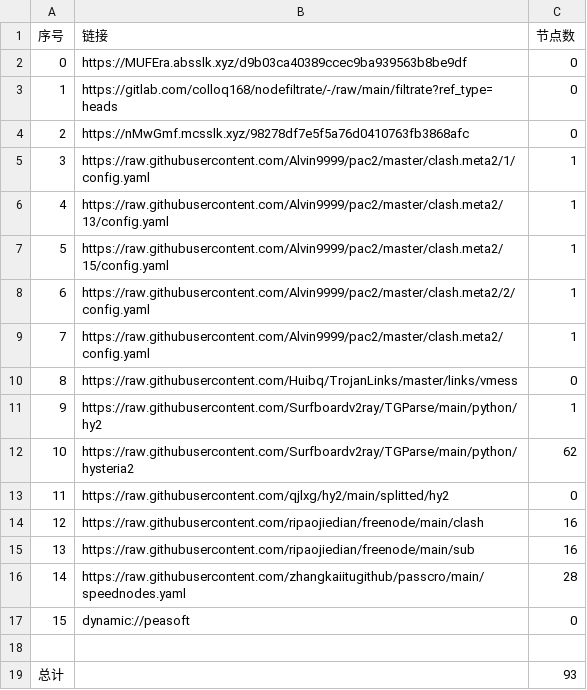
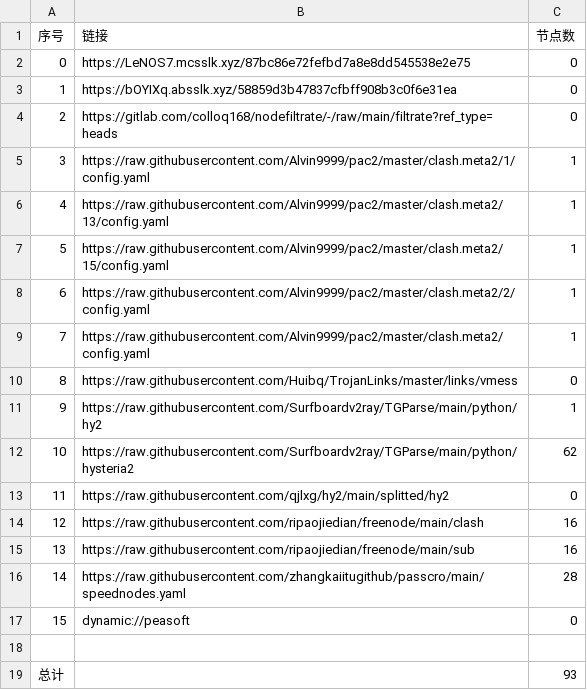
Before and after one commit to aquace/-dl, a CSV file: list_result.csv, drawn as a sheet.

```diff
--- a/list_result.csv
+++ b/list_result.csv
@@ -1,5 +1,5 @@
 序号,链接,节点数
-0,https://MUFEra.absslk.xyz/d9b03ca40389ccec9ba939563b8be9df,0
-1,https://gitlab.com/colloq168/nodefiltrate/-/raw/main/filtrate?ref_type=heads,0
-2,https://nMwGmf.mcsslk.xyz/98278df7e5f5a76d0410763fb3868afc,0
+0,https://LeNOS7.mcsslk.xyz/87bc86e72fefbd7a8e8dd545538e2e75,0
+1,https://bOYIXq.absslk.xyz/58859d3b47837cfbff908b3c0f6e31ea,0
+2,https://gitlab.com/colloq168/nodefiltrate/-/raw/main/filtrate?ref_type=heads,0
 3,https://raw.githubusercontent.com/Alvin9999/pac2/master/clash.meta2/1/config.yaml,1
```
Also changed, not shown: 3 other files.
